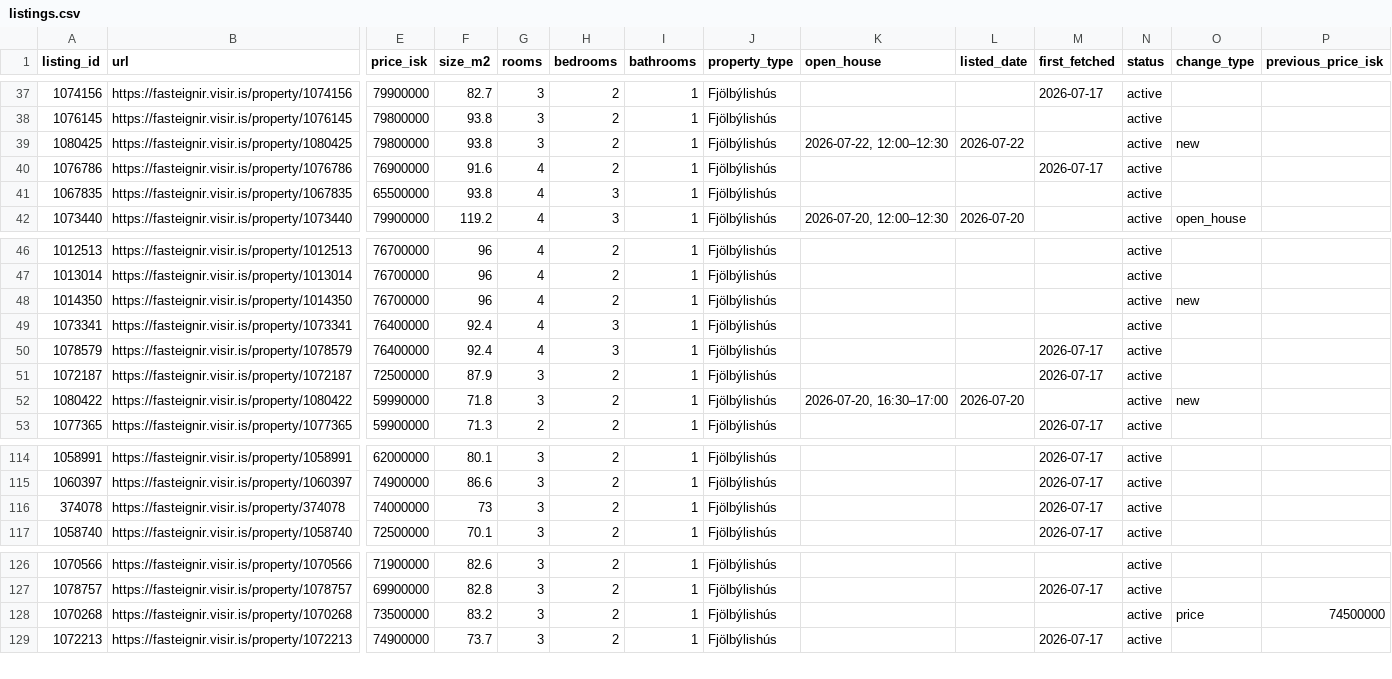
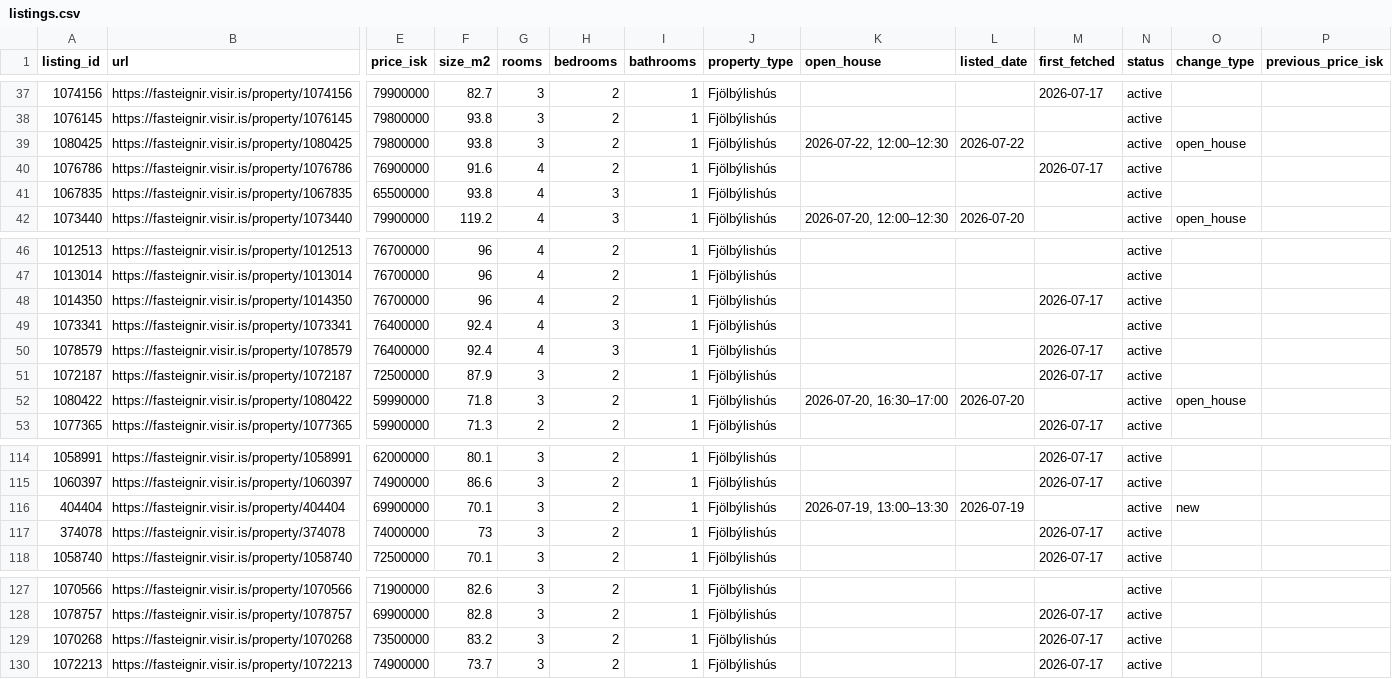
Before and after one commit to alruts/fasteignir-listing-monitor, a CSV file: data/listings.csv, drawn as a sheet; only a part is shown, gaps mark what is left out; addresses are those after the commit; rows hold the shown columns only; the diff names each change by its address in the sheet, - before the commit and + after, or states it on an @@ line.

Commit message:
Update house listings

```diff
--- a/data/listings.csv
+++ b/data/listings.csv
-O39 (change_type): new
+O39 (change_type): open_house
-M48 (first_fetched): (empty)
+M48 (first_fetched): 2026-07-17
-O48 (change_type): new
+O48 (change_type): (empty)
-O52 (change_type): new
+O52 (change_type): open_house
+row 116: 404404 | https://fasteignir.visir.is/property/404404 | 69900000 | 70.1 | 3 | 2 | 1 | Fjölbýlishús | 2026-07-19, 13:00–13:30 | 2026-07-19 |  | active | new
-M129 (first_fetched): (empty)
+M129 (first_fetched): 2026-07-17
-O129 (change_type): price
+O129 (change_type): (empty)
-P129 (previous_price_isk): 74500000
+P129 (previous_price_isk): (empty)
```
Also changed, not shown: 2 other files.
